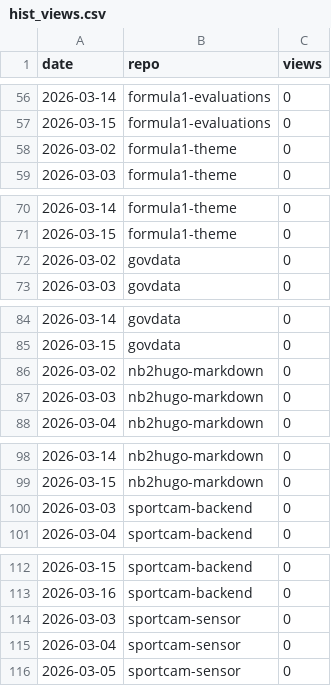
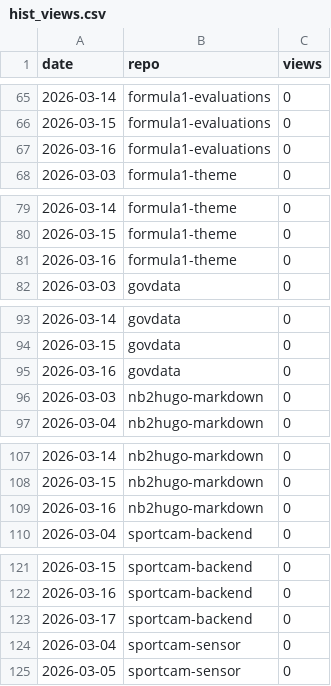
Before and after one commit to protogia/github-repo-stats, a CSV file: data/hist_views.csv, drawn as a sheet; only a part is shown, gaps mark what is left out; the diff covers the shown part only.

```diff
--- a/data/hist_views.csv
+++ b/data/hist_views.csv
@@ -57,3 +66,3 @@ date,repo,views
 2026-03-15,formula1-evaluations,0
-2026-03-02,formula1-theme,0
+2026-03-16,formula1-evaluations,0
 2026-03-03,formula1-theme,0
@@ -71,3 +80,3 @@ date,repo,views
 2026-03-15,formula1-theme,0
-2026-03-02,govdata,0
+2026-03-16,formula1-theme,0
 2026-03-03,govdata,0
@@ -85,3 +94,3 @@ date,repo,views
 2026-03-15,govdata,0
-2026-03-02,nb2hugo-markdown,0
+2026-03-16,govdata,0
 2026-03-03,nb2hugo-markdown,0
@@ -99,3 +108,3 @@ date,repo,views
 2026-03-15,nb2hugo-markdown,0
-2026-03-03,sportcam-backend,0
+2026-03-16,nb2hugo-markdown,0
 2026-03-04,sportcam-backend,0
@@ -113,3 +122,3 @@ date,repo,views
 2026-03-16,sportcam-backend,0
-2026-03-03,sportcam-sensor,0
+2026-03-17,sportcam-backend,0
 2026-03-04,sportcam-sensor,0
```
Also changed, not shown: 10 added rows and 8 edited cells elsewhere in this file, data/hist_clones.csv, data/hist_general.csv, 1 other file.
